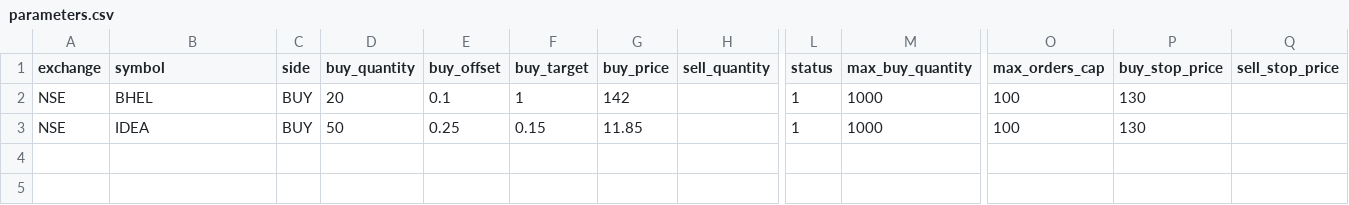
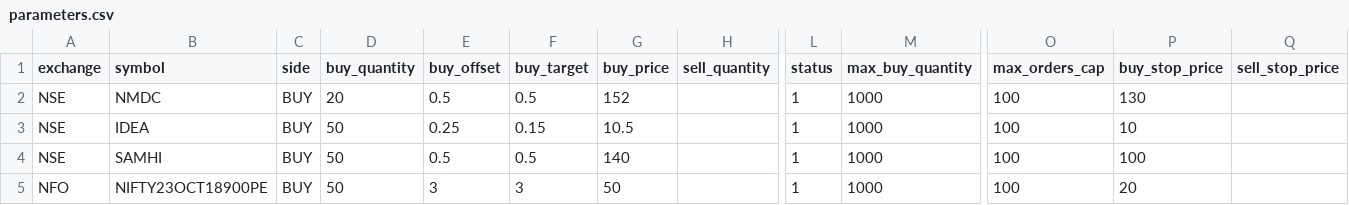
Before and after one commit to pannet1/grid-trading, a CSV file: grid_trading/parameters.csv, drawn as a sheet; only a part is shown, gaps mark what is left out; rows hold the shown columns only; the diff names each change by its address in the sheet, - before the commit and + after, or states it on an @@ line.

```diff
--- a/grid_trading/parameters.csv
+++ b/grid_trading/parameters.csv
-B2 (symbol): BHEL
+B2 (symbol): NMDC
-E2 (buy_offset): 0.1
+E2 (buy_offset): 0.5
-F2 (buy_target): 1
+F2 (buy_target): 0.5
-G2 (buy_price): 142
+G2 (buy_price): 152
-G3 (buy_price): 11.85
+G3 (buy_price): 10.5
-P3 (buy_stop_price): 130
+P3 (buy_stop_price): 10
+row 4: NSE | SAMHI | BUY | 50 | 0.5 | 0.5 | 140 |  | 1 | 1000 | 100 | 100
+row 5: NFO | NIFTY23OCT18900PE | BUY | 50 | 3 | 3 | 50 |  | 1 | 1000 | 100 | 20
```
Also changed, not shown: 2 other files.
